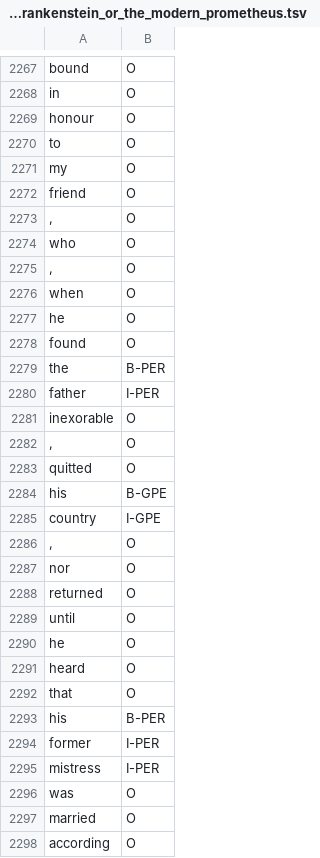
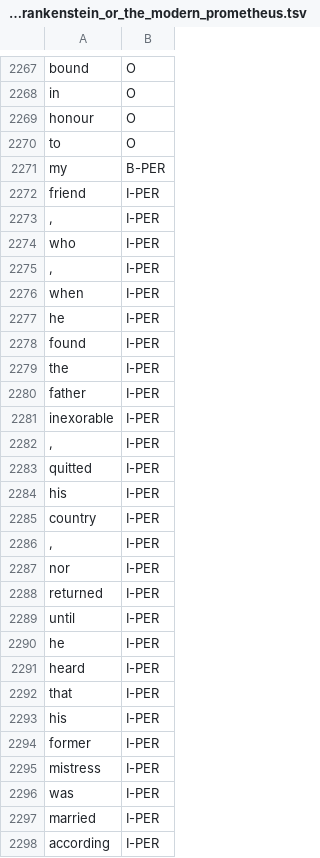
Before and after one commit to therosko/Thesis-NER-in-English-novels, a TSV file: data_overlap_manual_collection/litbank/84_frankenstein_or_the_modern_prometheus.tsv, drawn as a sheet; only a part is shown, gaps mark what is left out; the diff covers the shown part only.

```diff
--- a/data_overlap_manual_collection/litbank/84_frankenstein_or_the_modern_prometheus.tsv
+++ b/data_overlap_manual_collection/litbank/84_frankenstein_or_the_modern_prometheus.tsv
@@ -2270,29 +2270,29 @@ honour	O
 to	O
-my	O
-friend	O
-,	O
-who	O
-,	O
-when	O
-he	O
-found	O
-the	B-PER
+my	B-PER
+friend	I-PER
+,	I-PER
+who	I-PER
+,	I-PER
+when	I-PER
+he	I-PER
+found	I-PER
+the	I-PER
 father	I-PER
-inexorable	O
-,	O
-quitted	O
-his	B-GPE
-country	I-GPE
-,	O
-nor	O
-returned	O
-until	O
-he	O
-heard	O
-that	O
-his	B-PER
+inexorable	I-PER
+,	I-PER
+quitted	I-PER
+his	I-PER
+country	I-PER
+,	I-PER
+nor	I-PER
+returned	I-PER
+until	I-PER
+he	I-PER
+heard	I-PER
+that	I-PER
+his	I-PER
 former	I-PER
 mistress	I-PER
-was	O
-married	O
-according	O
+was	I-PER
+married	I-PER
+according	I-PER
```
Also changed, not shown: 10 added rows, 10 removed rows and 19 edited cells elsewhere in this file, data_overlap_manual_collection/litbank/158_emma.tsv, data_overlap_manual_collection/litbank/215_the_call_of_the_wild.tsv, 8 other files.
